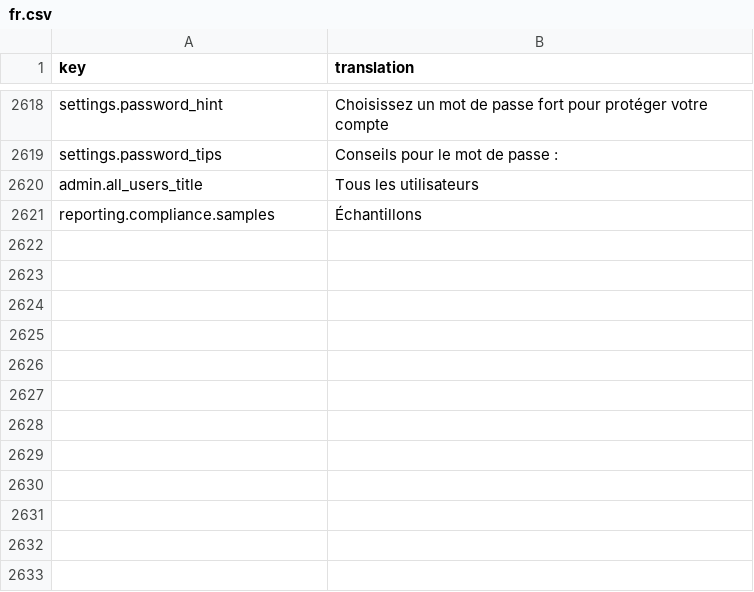
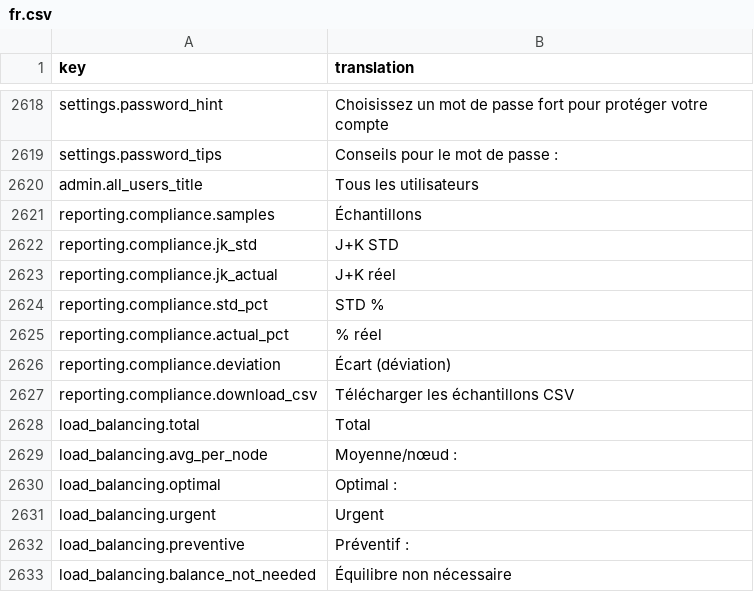
Before and after one commit to IgnacioFernandezSoriano/ONEMS, a CSV file: public/locales/fr.csv, drawn as a sheet; only a part is shown, gaps mark what is left out; the diff names each change by its address in the sheet, - before the commit and + after, or states it on an @@ line.

Commit message:
fix: update translations via ONEMS Translation Studio

```diff
--- a/public/locales/fr.csv
+++ b/public/locales/fr.csv
+row 2622: reporting.compliance.jk_std | J+K STD
+row 2623: reporting.compliance.jk_actual | J+K réel
+row 2624: reporting.compliance.std_pct | STD %
+row 2625: reporting.compliance.actual_pct | % réel
+row 2626: reporting.compliance.deviation | Écart (déviation)
+row 2627: reporting.compliance.download_csv | Télécharger les échantillons CSV
+row 2628: load_balancing.total | Total
+row 2629: load_balancing.avg_per_node | Moyenne/nœud :
+row 2630: load_balancing.optimal | Optimal :
+row 2631: load_balancing.urgent | Urgent
+row 2632: load_balancing.preventive | Préventif :
+row 2633: load_balancing.balance_not_needed | Équilibre non nécessaire
```
